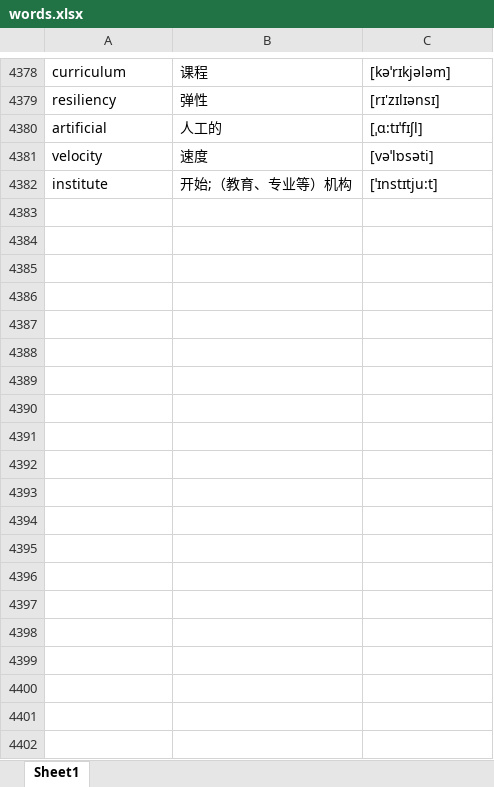
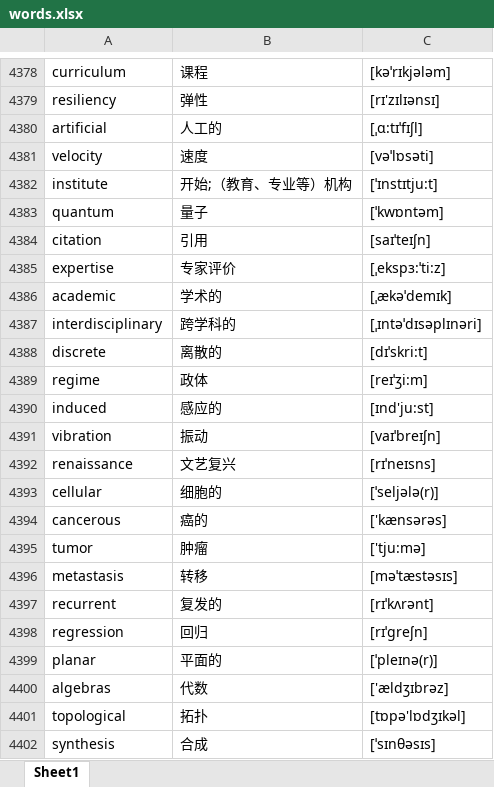
Before and after one commit to google88888888/learnEnglish, an Excel workbook: words.xlsx, sheet Sheet1, drawn as a sheet; only a part is shown, gaps mark what is left out; values as stored, in another font and other column widths than the file's, no borders; the diff covers the shown part only; the diff names each change by its address in the sheet, - before the commit and + after, or states it on an @@ line.

Commit message:
3333

```diff
--- a/words.xlsx (sheet Sheet1)
+++ b/words.xlsx (sheet Sheet1)
+row 4383: quantum | 量子 | [ˈkwɒntəm]
+row 4384: citation | 引用 | [saɪˈteɪʃn]
+row 4385: expertise | 专家评价 | [ˌekspɜ:ˈti:z]
+row 4386: academic | 学术的 | [ˌækəˈdemɪk]
+row 4387: interdisciplinary | 跨学科的 | [ˌɪntəˈdɪsəplɪnəri]
+row 4388: discrete | 离散的 | [dɪˈskri:t]
+row 4389: regime | 政体 | [reɪˈʒi:m]
+row 4390: induced | 感应的 | [ɪnd'ju:st]
+row 4391: vibration | 振动 | [vaɪˈbreɪʃn]
+row 4392: renaissance | 文艺复兴 | [rɪˈneɪsns]
+row 4393: cellular | 细胞的 | [ˈseljələ(r)]
+row 4394: cancerous | 癌的 | ['kænsərəs]
+row 4395: tumor | 肿瘤 | ['tju:mə]
+row 4396: metastasis | 转移 | [məˈtæstəsɪs]
+row 4397: recurrent | 复发的 | [rɪˈkʌrənt]
+row 4398: regression | 回归 | [rɪˈgreʃn]
+row 4399: planar | 平面的 | [ˈpleɪnə(r)]
+row 4400: algebras | 代数 | ['ældʒɪbrəz]
+row 4401: topological | 拓扑 | [tɒpə'lɒdʒɪkəl]
+row 4402: synthesis | 合成 | [ˈsɪnθəsɪs]
```
Also changed, not shown: 14 added rows elsewhere in this sheet.
